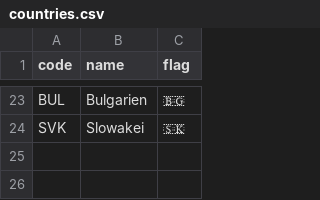
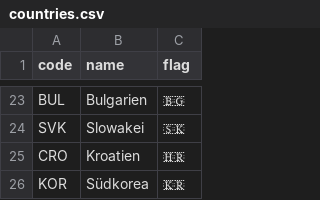
Before and after one commit to felix-wolf/Tippspiel, a CSV file: backend/database/countries.csv, drawn as a sheet; only a part is shown, gaps mark what is left out.

Commit message:
add 2 more countries to countries.csv

```diff
--- a/backend/database/countries.csv
+++ b/backend/database/countries.csv
@@ -24 +24,3 @@ BUL;Bulgarien;🇧🇬
 SVK;Slowakei;🇸🇰
+CRO;Kroatien;🇭🇷
+KOR;Südkorea;🇰🇷
```
